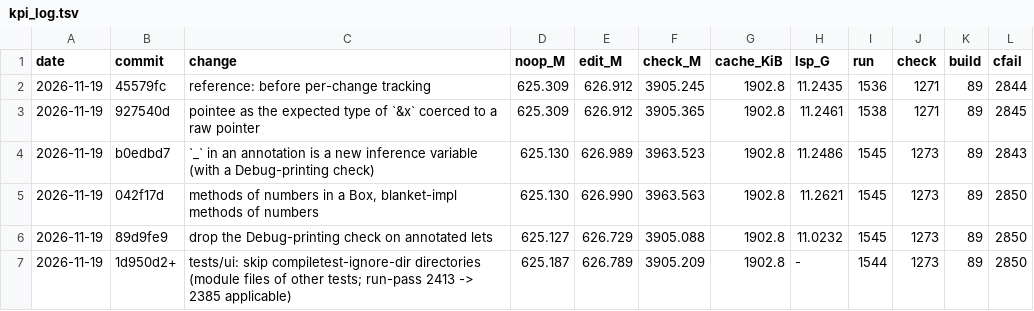
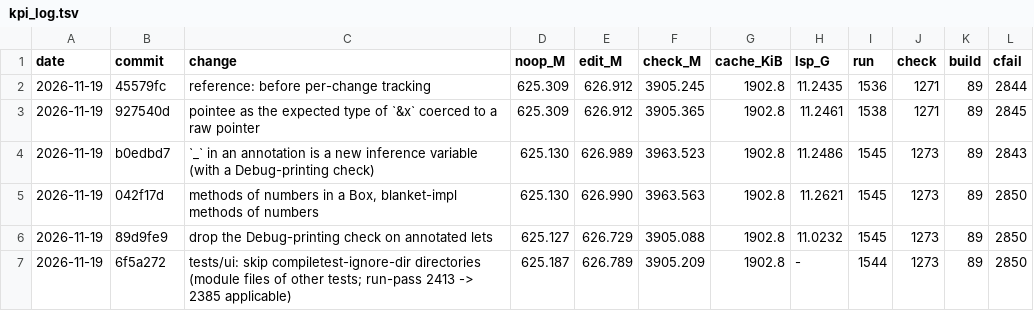
Before and after one commit to mizchi/zust, a TSV file: bench/kpi_log.tsv, drawn as a sheet.

```diff
--- a/bench/kpi_log.tsv
+++ b/bench/kpi_log.tsv
@@ -6,2 +6,2 @@ date	commit	change	noop_M	edit_M	check_M	cache_KiB	lsp_G	run	check	build	cfail
 2026-11-19	89d9fe9	drop the Debug-printing check on annotated lets	625.127	626.729	3905.088	1902.8	11.0232	1545	1273	89	2850
-2026-11-19	1d950d2+	tests/ui: skip compiletest-ignore-dir directories (module files of other tests; run-pass 2413 -> 2385 applicable)	625.187	626.789	3905.209	1902.8	-	1544	1273	89	2850
+2026-11-19	6f5a272	tests/ui: skip compiletest-ignore-dir directories (module files of other tests; run-pass 2413 -> 2385 applicable)	625.187	626.789	3905.209	1902.8	-	1544	1273	89	2850
```
Also changed, not shown: 2 other files.
